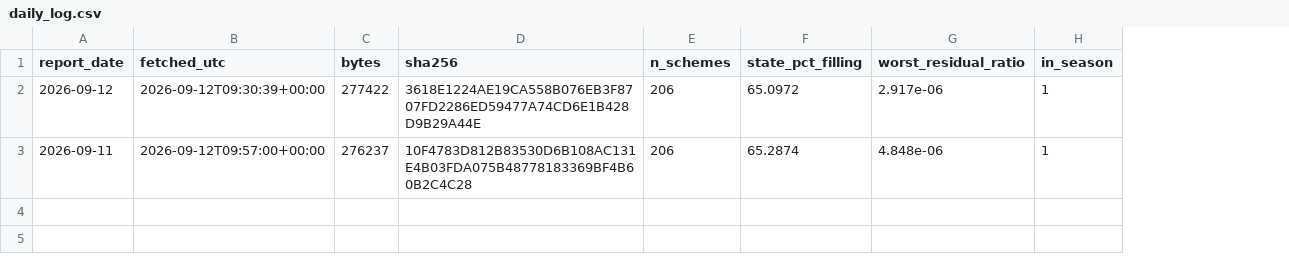
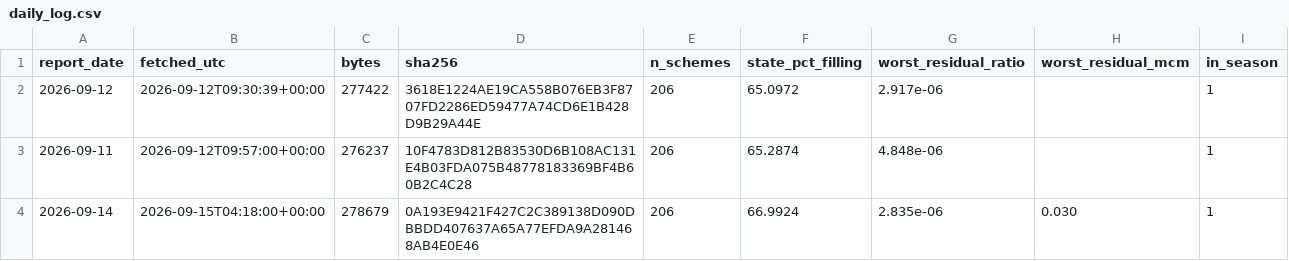
Before and after one commit to kolachahettt/gujarat-reservoir-watch, a CSV file: data/processed/daily_log.csv, drawn as a sheet; the diff names each change by its address in the sheet, - before the commit and + after, or states it on an @@ line.

```diff
--- a/data/processed/daily_log.csv
+++ b/data/processed/daily_log.csv
+column H (worst_residual_mcm), empty
+row 4: 2026-09-14 | 2026-09-15T04:18:00+00:00 | 278679 | 0A193E9421F427C2C389138D090DBBDD407637A65A77EFDA9A281468AB4E0E46 | 206 | 66.9924 | 2.835e-06 | 0.030 | 1
```
Also changed, not shown: data/processed/season_capacity.csv, 1 other file.
